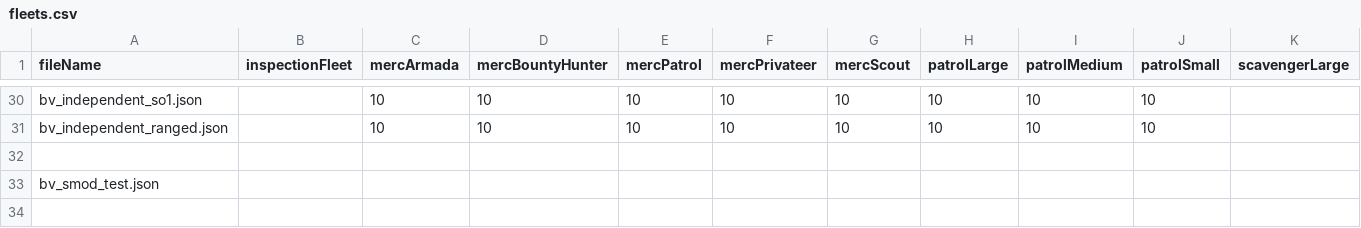
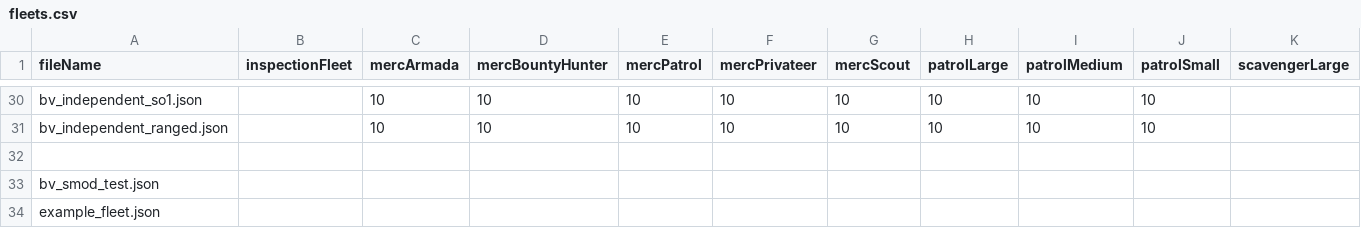
Before and after one commit to itBeABruhmoment/VariantsLib, a CSV file: data/variants_lib/fleets/fleets.csv, drawn as a sheet; only a part is shown, gaps mark what is left out; rows hold the shown columns only; the diff names each change by its address in the sheet, - before the commit and + after, or states it on an @@ line.

Commit message:
added example fleet json

```diff
--- a/data/variants_lib/fleets/fleets.csv
+++ b/data/variants_lib/fleets/fleets.csv
+row 34: example_fleet.json
```
Also changed, not shown: 4 other files.
